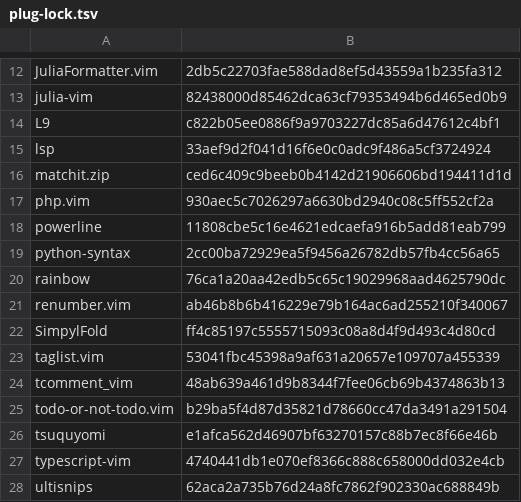
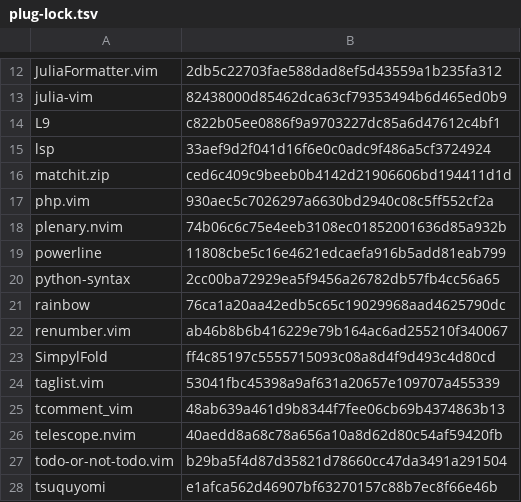
Before and after one commit to iblislin/env-config, a TSV file: vim/plug-lock.tsv, drawn as a sheet; only a part is shown, gaps mark what is left out; the shorter side is filled out with more unchanged rows; the diff names each change by its address in the sheet, - before the commit and + after, or states it on an @@ line.

```diff
--- a/vim/plug-lock.tsv
+++ b/vim/plug-lock.tsv
+row 18: plenary.nvim | 74b06c6c75e4eeb3108ec01852001636d85a932b
+row 26: telescope.nvim | 40aedd8a68c78a656a10a8d62d80c54af59420fb
```
Also changed, not shown: 3 other files.
